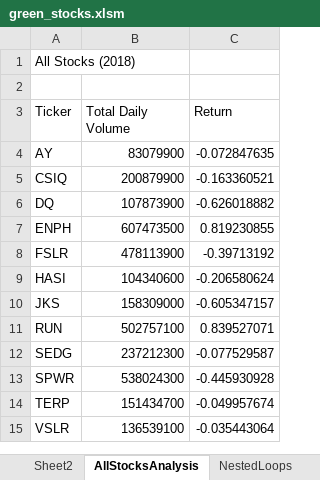
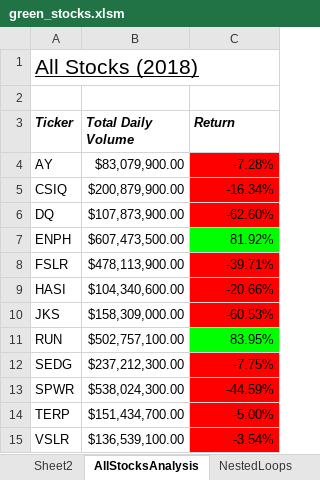
Before and after one commit to Angela-Silveira/stock-analysis., an Excel workbook: green_stocks.xlsm, sheet AllStocksAnalysis, drawn as a sheet; values as stored, in another font and other column widths than the file's, no borders; the diff names each change by its address in the sheet, - before the commit and + after, or states it on an @@ line.

Commit message:
Add files via upload

```diff
--- a/green_stocks.xlsm (sheet AllStocksAnalysis)
+++ b/green_stocks.xlsm (sheet AllStocksAnalysis)
-A1 underline: off
+A1 underline: on, text size: larger
@@ A3:C3 bold: off → on, italic: off → on @@
-B4 (Total Daily Volume): 83079900
+B4 (Total Daily Volume): $83,079,900.00
-C4 (Return): -0.072847635
+C4 (Return): -7.28%
-C4:C6 fill: none
+C4:C6 fill: #FF0000
-B5 (Total Daily Volume): 200879900
+B5 (Total Daily Volume): $200,879,900.00
-C5 (Return): -0.163360521
+C5 (Return): -16.34%
-B6 (Total Daily Volume): 107873900
+B6 (Total Daily Volume): $107,873,900.00
-C6 (Return): -0.626018882
+C6 (Return): -62.60%
-B7 (Total Daily Volume): 607473500
+B7 (Total Daily Volume): $607,473,500.00
-C7 (Return): 0.819230855
+C7 (Return): 81.92%
-C7 fill: none
+C7 fill: #00FF00
-B8 (Total Daily Volume): 478113900
+B8 (Total Daily Volume): $478,113,900.00
-C8 (Return): -0.39713192
+C8 (Return): -39.71%
-C8:C10 fill: none
+C8:C10 fill: #FF0000
-B9 (Total Daily Volume): 104340600
+B9 (Total Daily Volume): $104,340,600.00
-C9 (Return): -0.206580624
+C9 (Return): -20.66%
-B10 (Total Daily Volume): 158309000
+B10 (Total Daily Volume): $158,309,000.00
-C10 (Return): -0.605347157
+C10 (Return): -60.53%
-B11 (Total Daily Volume): 502757100
+B11 (Total Daily Volume): $502,757,100.00
-C11 (Return): 0.839527071
+C11 (Return): 83.95%
-C11 fill: none
+C11 fill: #00FF00
-B12 (Total Daily Volume): 237212300
+B12 (Total Daily Volume): $237,212,300.00
-C12 (Return): -0.077529587
+C12 (Return): -7.75%
-C12:C15 fill: none
+C12:C15 fill: #FF0000
-B13 (Total Daily Volume): 538024300
+B13 (Total Daily Volume): $538,024,300.00
-C13 (Return): -0.445930928
+C13 (Return): -44.59%
-B14 (Total Daily Volume): 151434700
+B14 (Total Daily Volume): $151,434,700.00
-C14 (Return): -0.049957674
+C14 (Return): -5.00%
-B15 (Total Daily Volume): 136539100
+B15 (Total Daily Volume): $136,539,100.00
-C15 (Return): -0.035443064
+C15 (Return): -3.54%
```
Also changed, not shown: sheet Sheet2.
